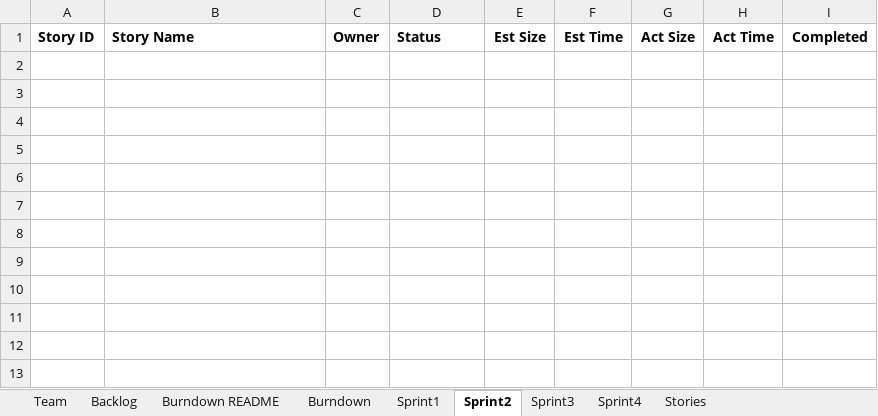
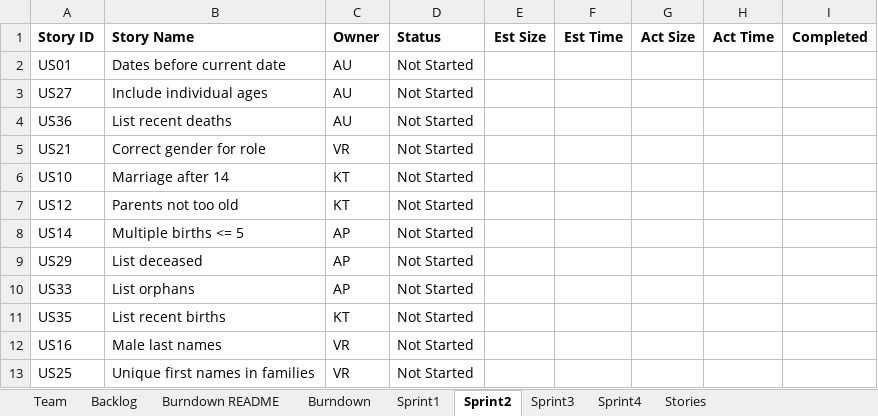
Before and after one commit to Vicky-Rana/GEDCOM-Family-Tree-Project, an Excel workbook: Docs/TeamXXReport.xlsx, sheet Sprint2, drawn as a sheet; values as stored, in another font and other column widths than the file's, no borders; the diff names each change by its address in the sheet, - before the commit and + after, or states it on an @@ line.

```diff
--- a/Docs/TeamXXReport.xlsx (sheet Sprint2)
+++ b/Docs/TeamXXReport.xlsx (sheet Sprint2)
+row 2: US01 | Dates before current date | AU | Not Started
+row 3: US27 | Include individual ages | AU | Not Started
+row 4: US36 | List recent deaths | AU | Not Started
+row 5: US21 | Correct gender for role | VR | Not Started
+row 6: US10 | Marriage after 14 | KT | Not Started
+row 7: US12 | Parents not too old | KT | Not Started
+row 8: US14 | Multiple births <= 5 | AP | Not Started
+row 9: US29 | List deceased | AP | Not Started
+row 10: US33 | List orphans | AP | Not Started
+row 11: US35 | List recent births | KT | Not Started
+row 12: US16 | Male last names | VR | Not Started
+row 13: US25 | Unique first names in families | VR | Not Started
```
Also changed, not shown: sheet Sprint1, sheet Burndown, charts or pictures, 6 other files.
